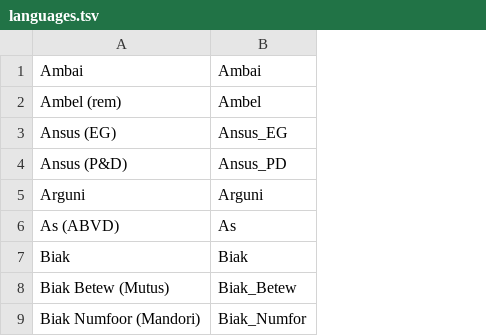
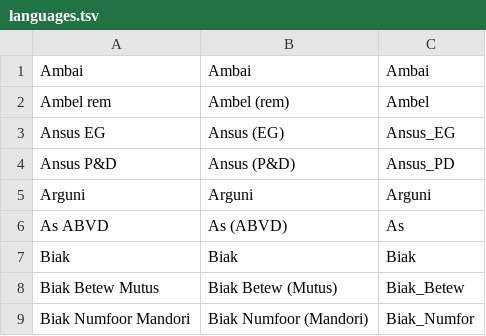
Before and after one commit to EAGasser/SHWNGlex, a TSV file: languages.tsv, drawn as a sheet; only a part is shown; the diff names each change by its address in the sheet, - before the commit and + after, or states it on an @@ line.

```diff
--- a/languages.tsv
+++ b/languages.tsv
+column A, rows 1-9: Ambai | Ambel rem | Ansus EG | Ansus P&D | Arguni | As ABVD | Biak | Biak Betew Mutus | Biak Numfoor Mandori
```
Also changed, not shown: profile.tsv, 3 other files.
